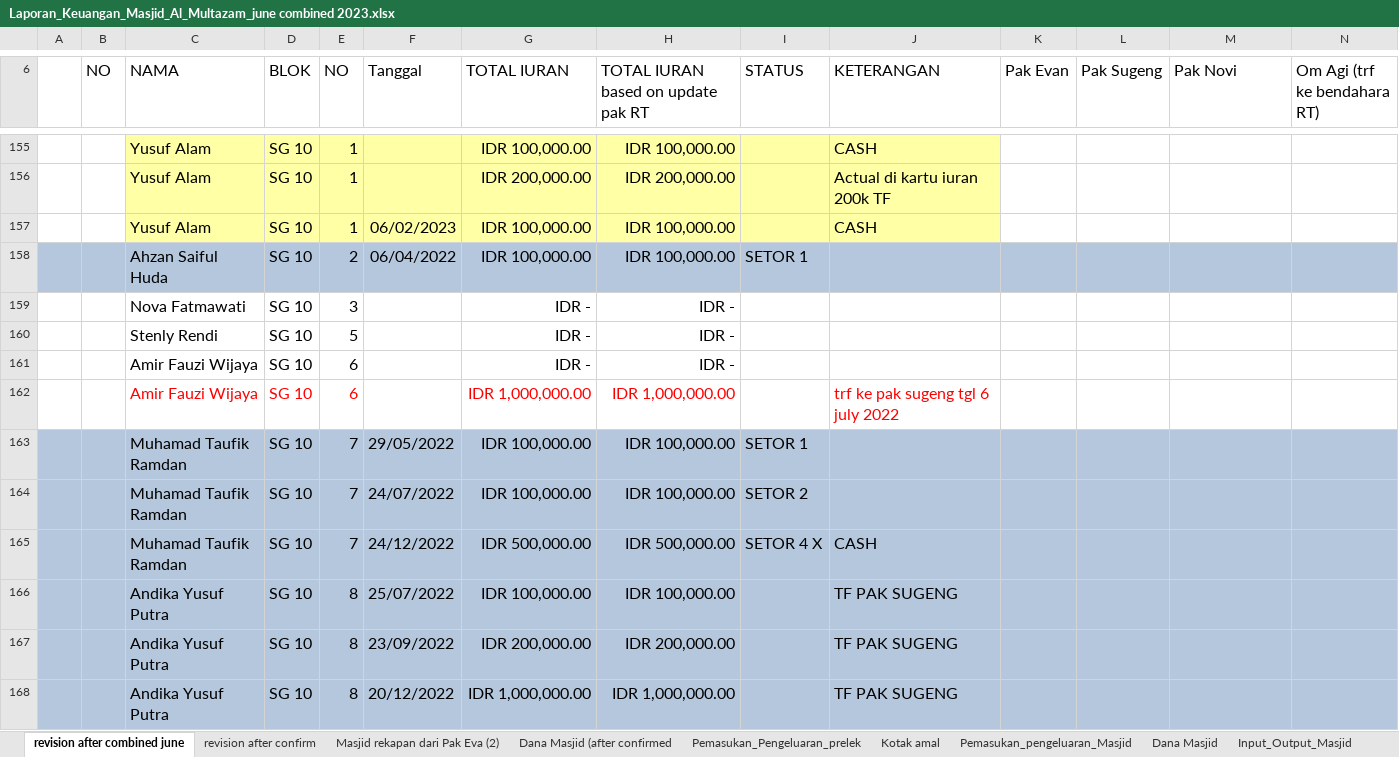
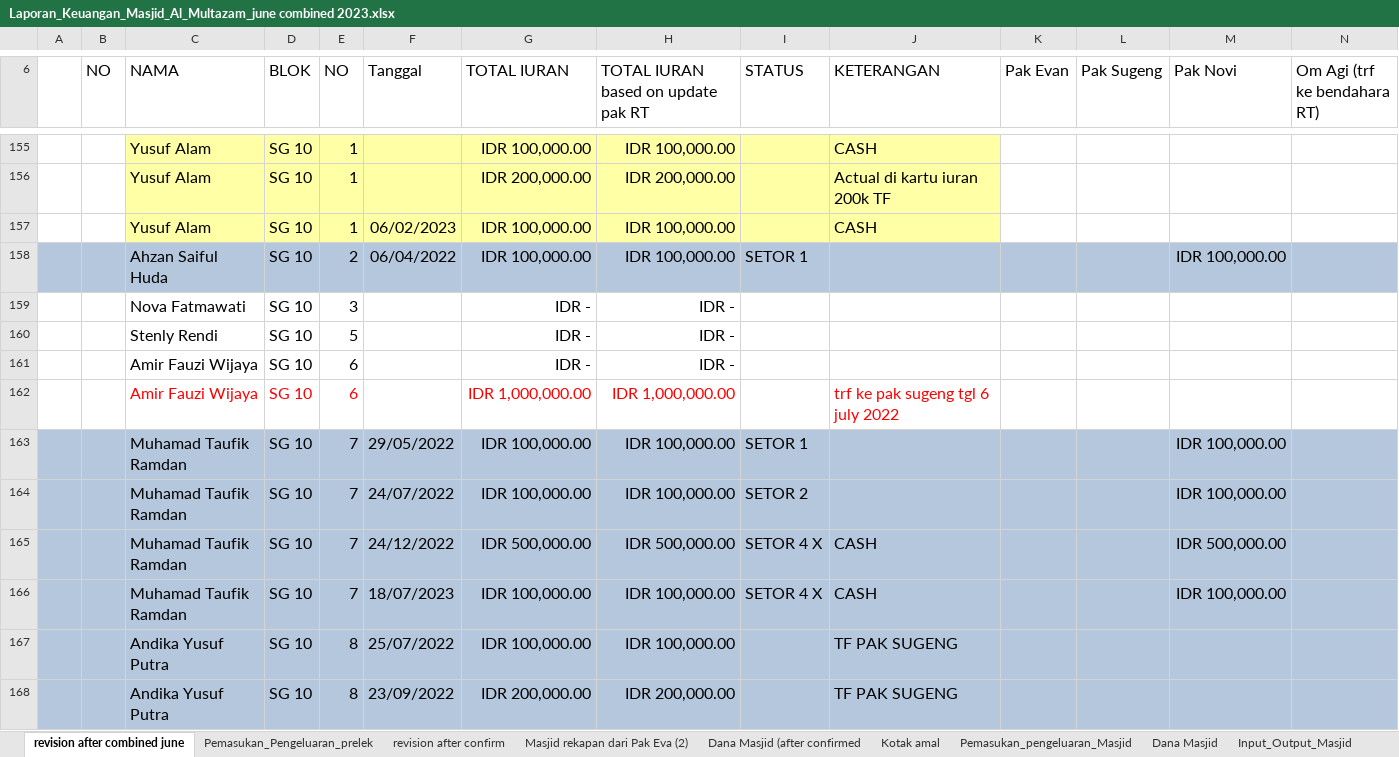
Before and after one commit to shidqiaqil/punya_novie_2, an Excel workbook: Laporan_Keuangan_Masjid_Al_Multazam_june combined 2023.xlsx, sheet revision after combined june, drawn as a sheet; only a part is shown, gaps mark what is left out; the shorter side is filled out with more unchanged rows; values as stored, in another font and other column widths than the file's, no borders; charts and pictures not drawn; the diff covers the shown part only; the diff names each change by its address in the sheet, - before the commit and + after, or states it on an @@ line.

```diff
--- a/Laporan_Keuangan_Masjid_Al_Multazam_june combined 2023.xlsx (sheet revision after combined june)
+++ b/Laporan_Keuangan_Masjid_Al_Multazam_june combined 2023.xlsx (sheet revision after combined june)
@@ sheet tab order changed: revision after combined june | Pemasukan_Pengeluaran_prelek | revision after confirm | Masjid rekapan dari Pak Eva (2) | Dana Masjid (after confirmed | Kotak amal | Pemasukan_pengeluaran_Masjid | Dana Masjid | Input_Output_Masjid @@
-M158 (Pak Novi): (empty)
+M158 (Pak Novi): IDR 100,000.00
-M163:M164 (Pak Novi): (empty)
+M163:M164 (Pak Novi): IDR 100,000.00
-M165 (Pak Novi): (empty)
+M165 (Pak Novi): IDR 500,000.00
+row 166:  |  | Muhamad Taufik Ramdan | SG 10 | 7 | 18/07/2023 | IDR 100,000.00 | IDR 100,000.00 | SETOR 4 X | CASH |  |  | IDR 100,000.00
```
Also changed, not shown: 46 edited cells elsewhere in this sheet, sheet Pemasukan_Pengeluaran_prelek, sheet Kotak amal, formulas that keep their value.
